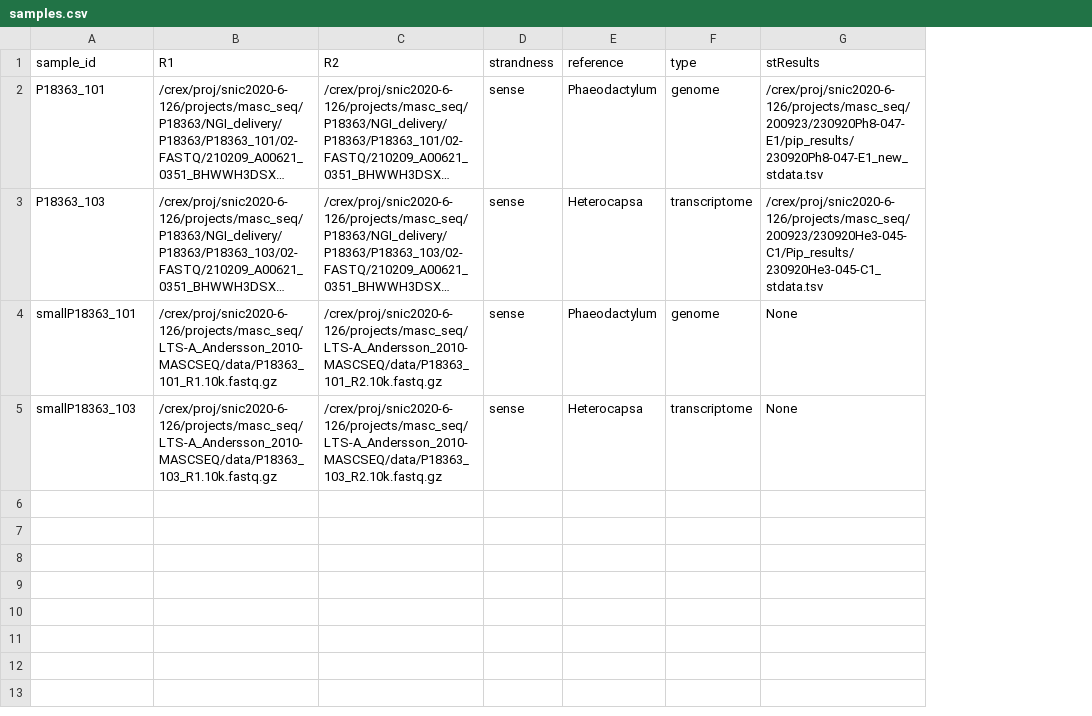
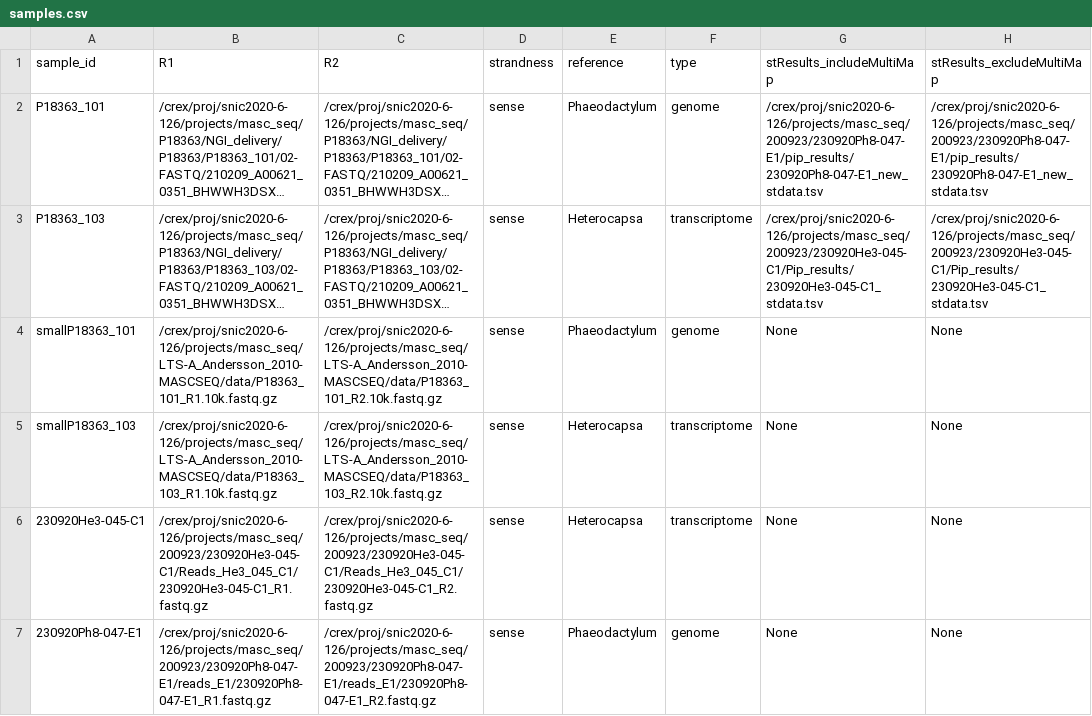
Before and after one commit to NBISweden/LTS-A_Andersson_2010-MASCSEQ, a CSV file: config/samples.csv, drawn as a sheet; long unchanged cells end in …; the diff names each change by its address in the sheet, - before the commit and + after, or states it on an @@ line.

Commit message:
Add st w/wo multimappers columns to samples.csv

```diff
--- a/config/samples.csv
+++ b/config/samples.csv
+column H (stResults_excludeMultiMap), rows 2-5: /crex/proj/snic2020-6-126/projects/masc_seq/200923/230920Ph8-047-E1/pip_results/230920Ph8-047-E1_new_stdata.tsv | /crex/proj/snic2020-6-126/projects/masc_seq/200923/230920He3-045-C1/Pip_results/230920He3-045-C1_stdata.tsv | None | None
-G1: stResults
+G1: stResults_includeMultiMap
+row 6: 230920He3-045-C1 | /crex/proj/snic2020-6-126/projects/masc_seq/200923/230920He3-045-C1/Reads_He3_045_C1/230920He3-045-C1_R1.fastq.gz | /crex/proj/snic2020-6-126/projects/masc_seq/200923/230920He3-045-C1/Reads_He3_045_C1/230920He3-045-C1_R2.fastq.gz | sense | Heterocapsa | transcriptome | None | None
+row 7: 230920Ph8-047-E1 | /crex/proj/snic2020-6-126/projects/masc_seq/200923/230920Ph8-047-E1/reads_E1/230920Ph8-047-E1_R1.fastq.gz | /crex/proj/snic2020-6-126/projects/masc_seq/200923/230920Ph8-047-E1/reads_E1/230920Ph8-047-E1_R2.fastq.gz | sense | Phaeodactylum | genome | None | None
```
Also changed, not shown: 1 other file.
